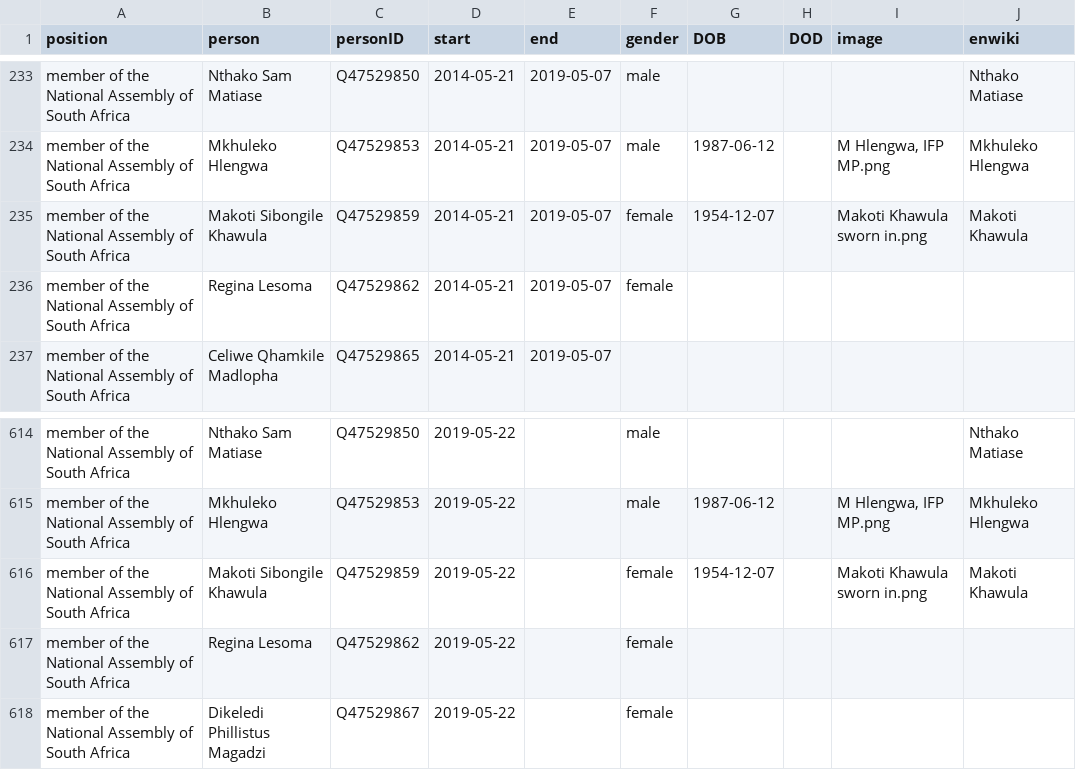
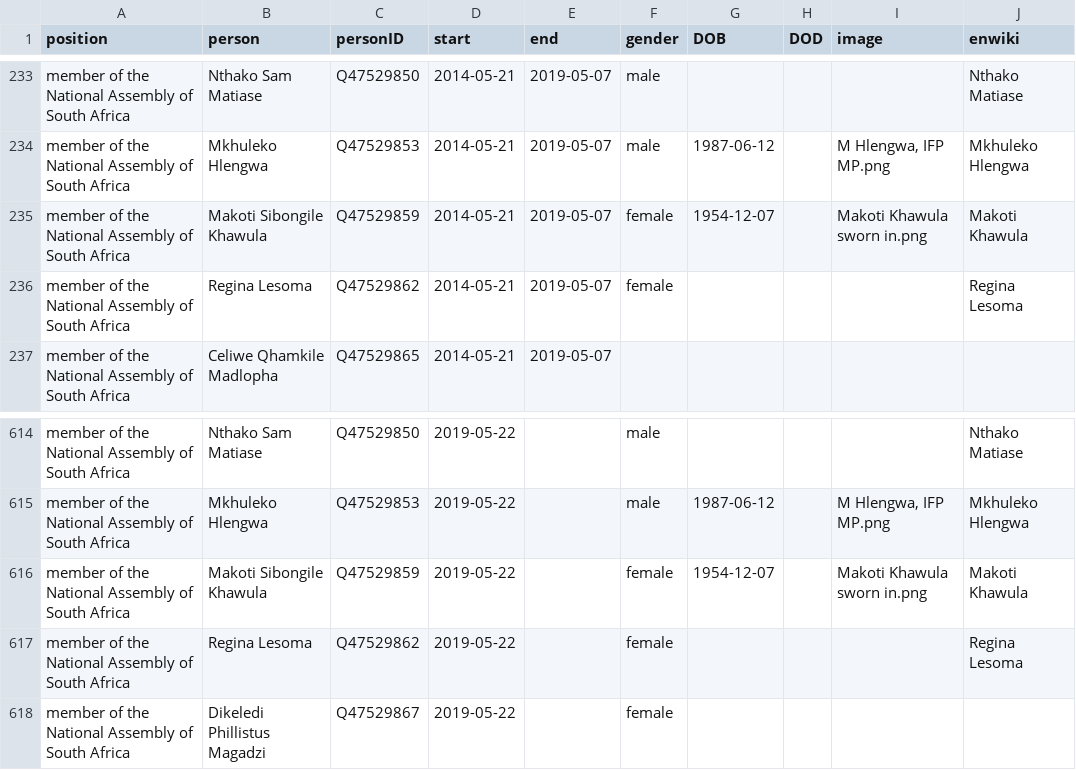
Before and after one commit to every-politician-scrapers/south-africa-cabinet, a CSV file: html/legislators.csv, drawn as a sheet; only a part is shown, gaps mark what is left out.

Commit message:
PCB update

```diff
--- a/html/legislators.csv
+++ b/html/legislators.csv
@@ -235,3 +235,3 @@ member of the National Assembly of South Africa,Mkhuleko Hlengwa,Q47529853,2014-
 member of the National Assembly of South Africa,Makoti Sibongile Khawula,Q47529859,2014-05-21,2019-05-07,female,1954-12-07,,Makoti Khawula sworn in.png,Makoti Khawula
-member of the National Assembly of South Africa,Regina Lesoma,Q47529862,2014-05-21,2019-05-07,female,,,,
+member of the National Assembly of South Africa,Regina Lesoma,Q47529862,2014-05-21,2019-05-07,female,,,,Regina Lesoma
 member of the National Assembly of South Africa,Celiwe Qhamkile Madlopha,Q47529865,2014-05-21,2019-05-07,,,,,
@@ -616,3 +616,3 @@ member of the National Assembly of South Africa,Mkhuleko Hlengwa,Q47529853,2019-
 member of the National Assembly of South Africa,Makoti Sibongile Khawula,Q47529859,2019-05-22,,female,1954-12-07,,Makoti Khawula sworn in.png,Makoti Khawula
-member of the National Assembly of South Africa,Regina Lesoma,Q47529862,2019-05-22,,female,,,,
+member of the National Assembly of South Africa,Regina Lesoma,Q47529862,2019-05-22,,female,,,,Regina Lesoma
 member of the National Assembly of South Africa,Dikeledi Phillistus Magadzi,Q47529867,2019-05-22,,female,,,,
```
